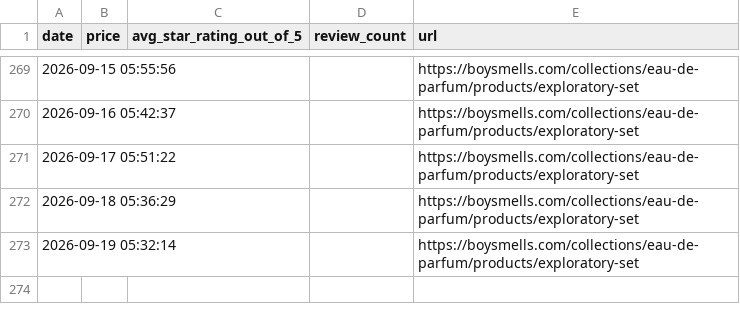
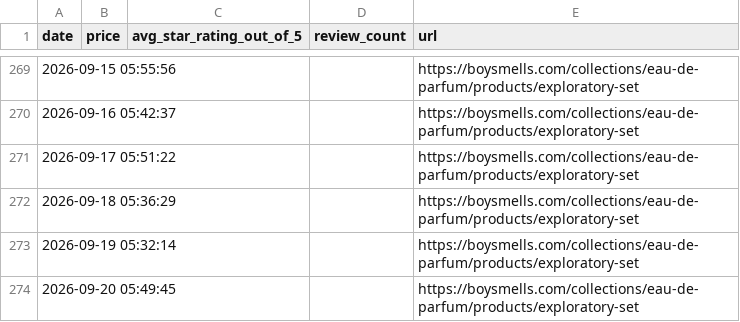
Before and after one commit to radhikapat3l/boysmells-scraper, a CSV file: boysmells_price_reviews.csv, drawn as a sheet; only a part is shown, gaps mark what is left out.

```diff
--- a/boysmells_price_reviews.csv
+++ b/boysmells_price_reviews.csv
@@ -273 +273,2 @@ date,price,avg_star_rating_out_of_5,review_count,url
 2026-09-19 05:32:14,,,,https://boysmells.com/collections/eau-de-parfum/products/exploratory-set
+2026-09-20 05:49:45,,,,https://boysmells.com/collections/eau-de-parfum/products/exploratory-set
```
